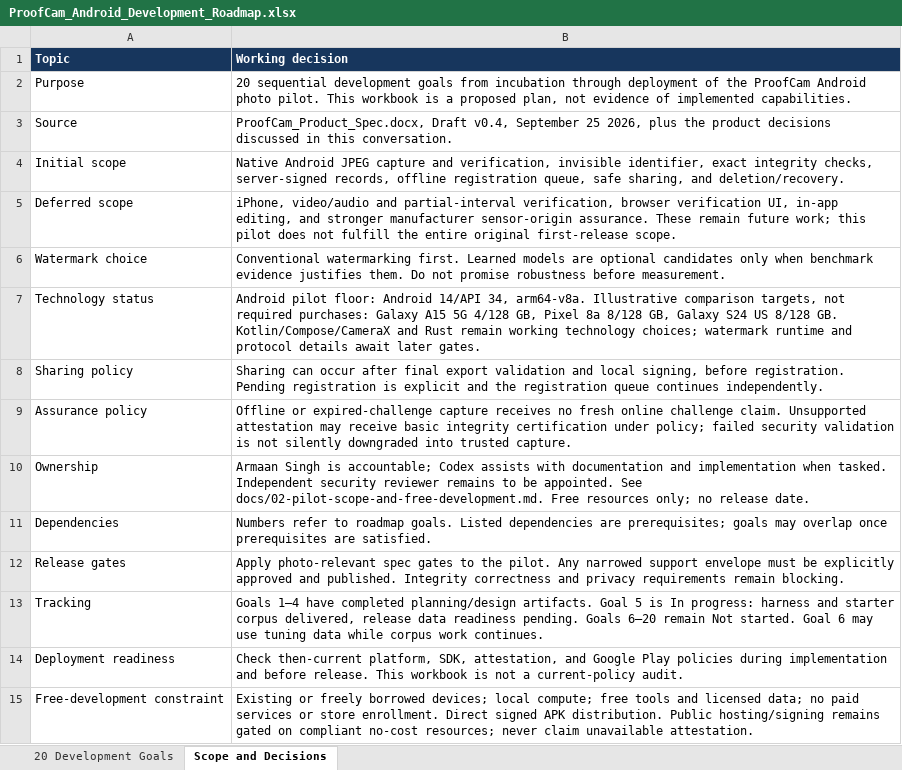
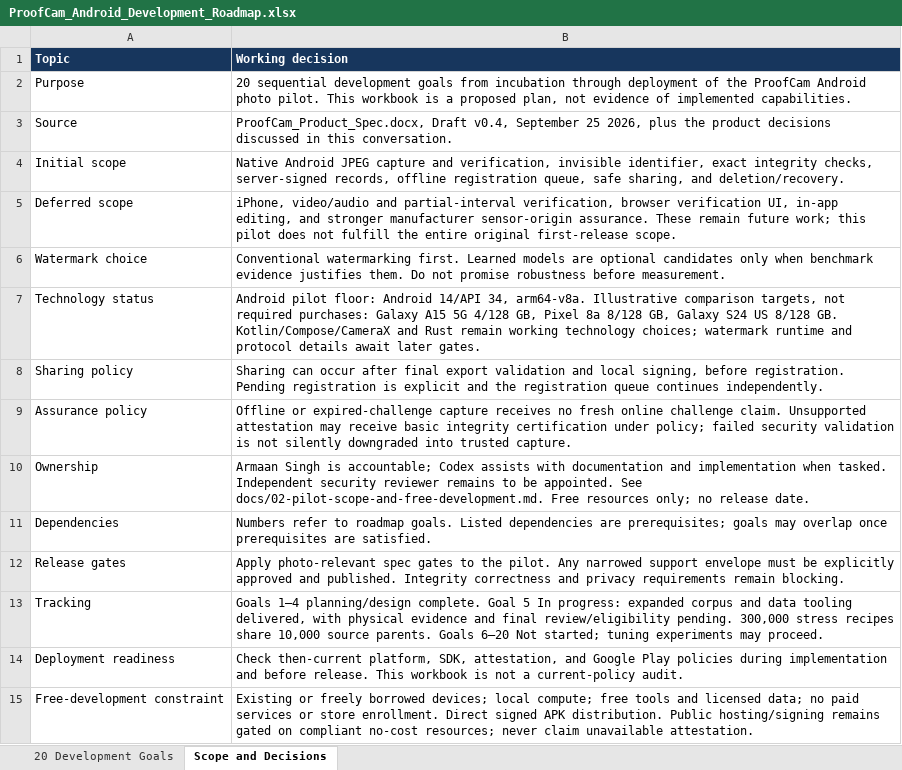
Before and after one commit to a4maan/ProofCam, an Excel workbook: ProofCam_Android_Development_Roadmap.xlsx, sheet Scope and Decisions, drawn as a sheet; values as stored, in another font and other column widths than the file's, no borders; the diff names each change by its address in the sheet, - before the commit and + after, or states it on an @@ line.

Commit message:
Expand benchmark corpus and add evidence readiness tooling

```diff
--- a/ProofCam_Android_Development_Roadmap.xlsx (sheet Scope and Decisions)
+++ b/ProofCam_Android_Development_Roadmap.xlsx (sheet Scope and Decisions)
-B13 (Working decision): Goals 1–4 have completed planning/design artifacts. Goal 5 is In progress: harness and starter corpus delivered, release data readiness pending. Goals 6–20 remain Not started. Goal 6 may use tuning data while corpus work continues.
+B13 (Working decision): Goals 1–4 planning/design complete. Goal 5 In progress: expanded corpus and data tooling delivered, with physical evidence and final review/eligibility pending. 300,000 stress recipes share 10,000 source parents. Goals 6–20 Not started; tuning experiments may proceed.
```
Also changed, not shown: 23 other files.
